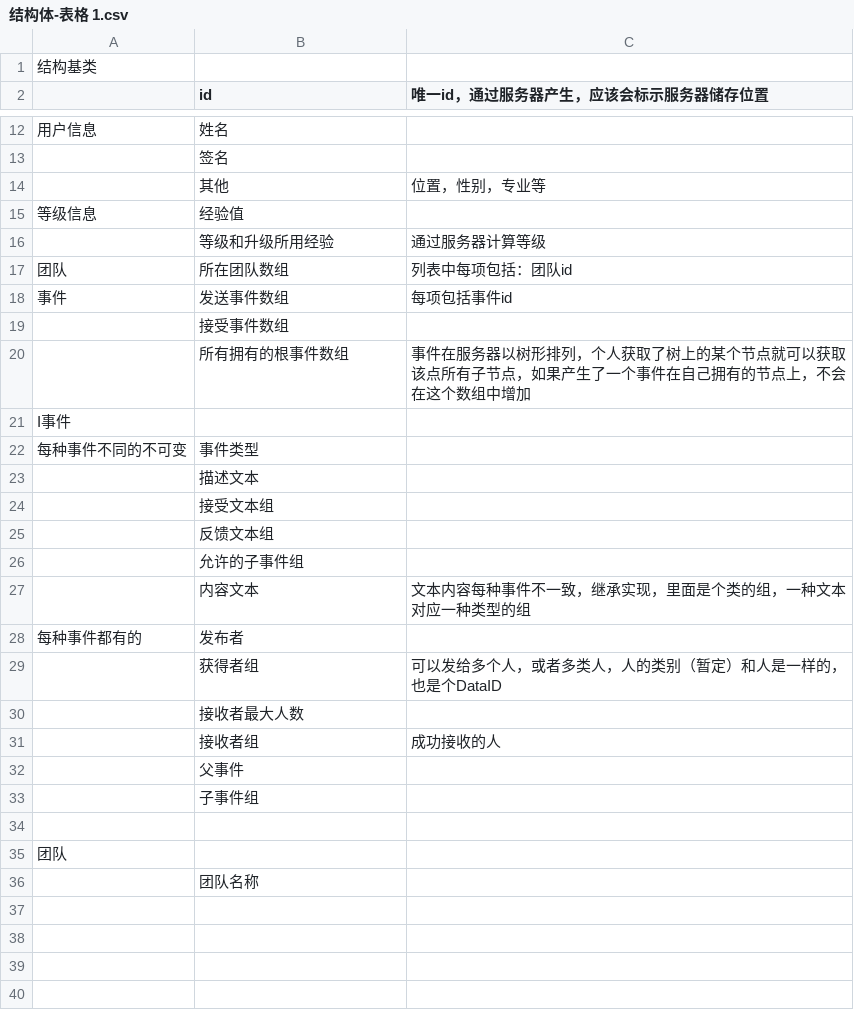
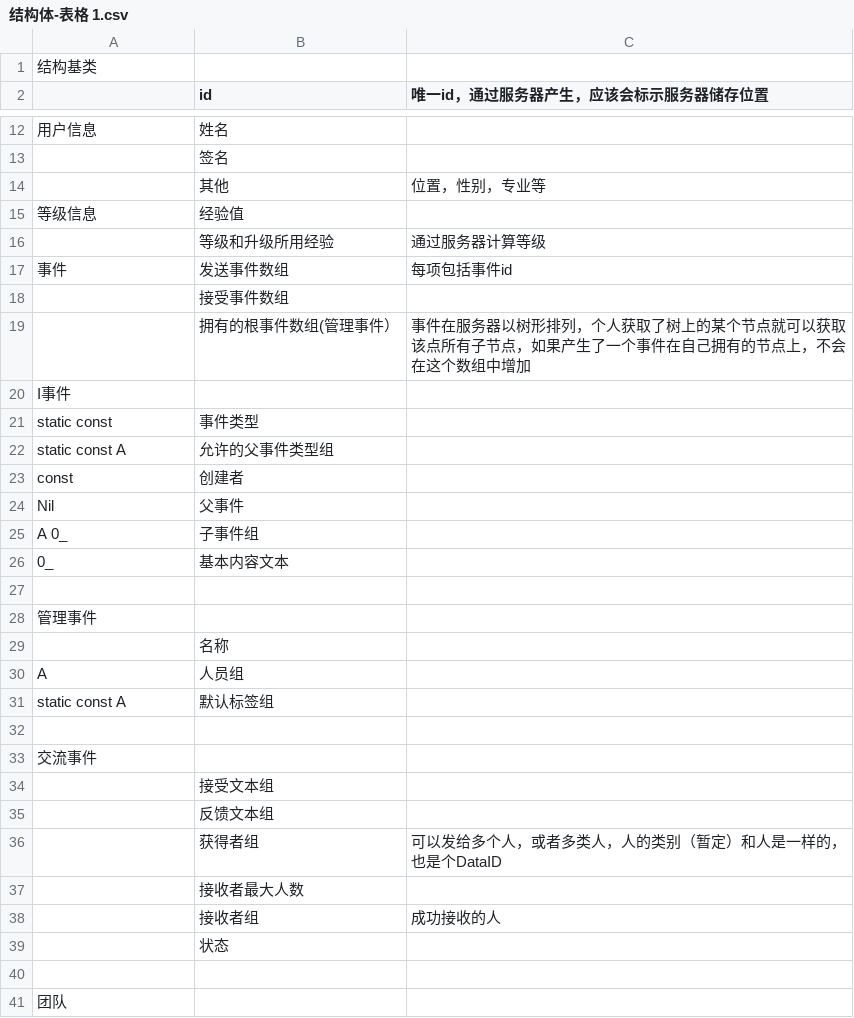
Before and after one commit to frosen/myDoc, a CSV file: warlock/结构体-表格 1.csv, drawn as a sheet; only a part is shown, gaps mark what is left out; removed rows and columns are numbered as before the commit, all else as after; the diff names each change by its address in the sheet, - before the commit and + after, or states it on an @@ line.

```diff
--- a/warlock/结构体-表格 1.csv
+++ b/warlock/结构体-表格 1.csv
-row 17: 团队 | 所在团队数组 | 列表中每项包括：团队id
-B19 (id): 所有拥有的根事件数组
+B19 (id): 拥有的根事件数组(管理事件）
-A21: 每种事件不同的不可变
+A21: static const
+row 22: static const A | 允许的父事件类型组
+row 23: const | 创建者
+row 24: Nil | 父事件
+row 25: A 0_ | 子事件组
+row 26: 0_ | 基本内容文本
+row 27: (empty)
+row 28: 管理事件
-B29 (id): 描述文本
+B29 (id): 名称
+row 30: A | 人员组
+row 31: static const A | 默认标签组
+row 32: (empty)
+row 33: 交流事件
-row 26:  | 允许的子事件组
-row 27:  | 内容文本 | 文本内容每种事件不一致，继承实现，里面是个类的组，一种文本对应一种类型的组
-row 28: 每种事件都有的 | 发布者
-B39 (id): 父事件
+B39 (id): 状态
-row 33:  | 子事件组
-row 36:  | 团队名称
```
Also changed, not shown: warlock/事件表-事件.csv, 1 other file.
